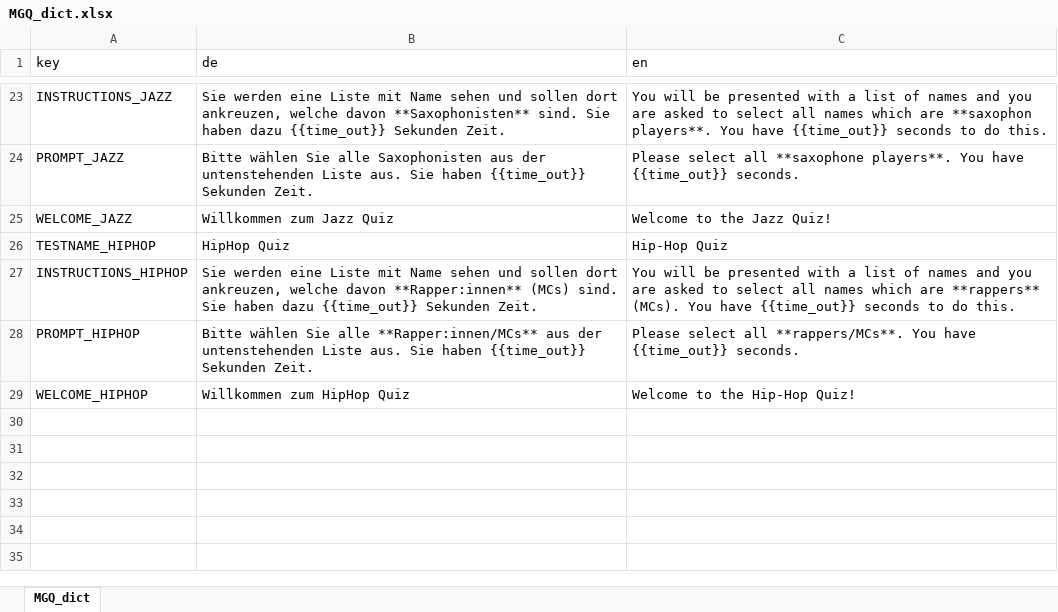
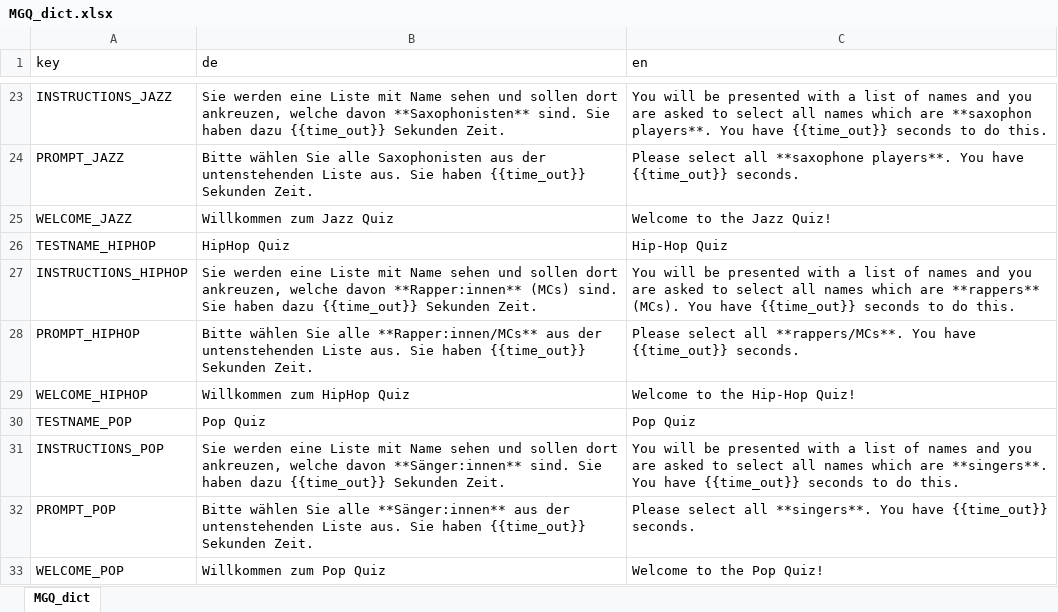
Before and after one commit to klausfrieler/mpiquiz, an Excel workbook: data_raw/dicts/MGQ_dict.xlsx, sheet MGQ_dict, drawn as a sheet; only a part is shown, gaps mark what is left out; values as stored, in another font and other column widths than the file's, no borders; the diff names each change by its address in the sheet, - before the commit and + after, or states it on an @@ line.

Commit message:
Added pop singer quiz by Felix

```diff
--- a/data_raw/dicts/MGQ_dict.xlsx (sheet MGQ_dict)
+++ b/data_raw/dicts/MGQ_dict.xlsx (sheet MGQ_dict)
+row 30: TESTNAME_POP | Pop Quiz | Pop Quiz
+row 31: INSTRUCTIONS_POP | Sie werden eine Liste mit Name sehen und sollen dort ankreuzen, welche davon **Sänger:innen** sind. Sie haben dazu {{time_out}} Sekunden Zeit. | You will be presented with a list of names and you are asked to select all names which are **singers**. You have {{time_out}} seconds to do this.
+row 32: PROMPT_POP | Bitte wählen Sie alle **Sänger:innen** aus der untenstehenden Liste aus. Sie haben {{time_out}} Sekunden Zeit. | Please select all **singers**. You have {{time_out}} seconds.
+row 33: WELCOME_POP | Willkommen zum Pop Quiz | Welcome to the Pop Quiz!
```
Also changed, not shown: 8 other files.
